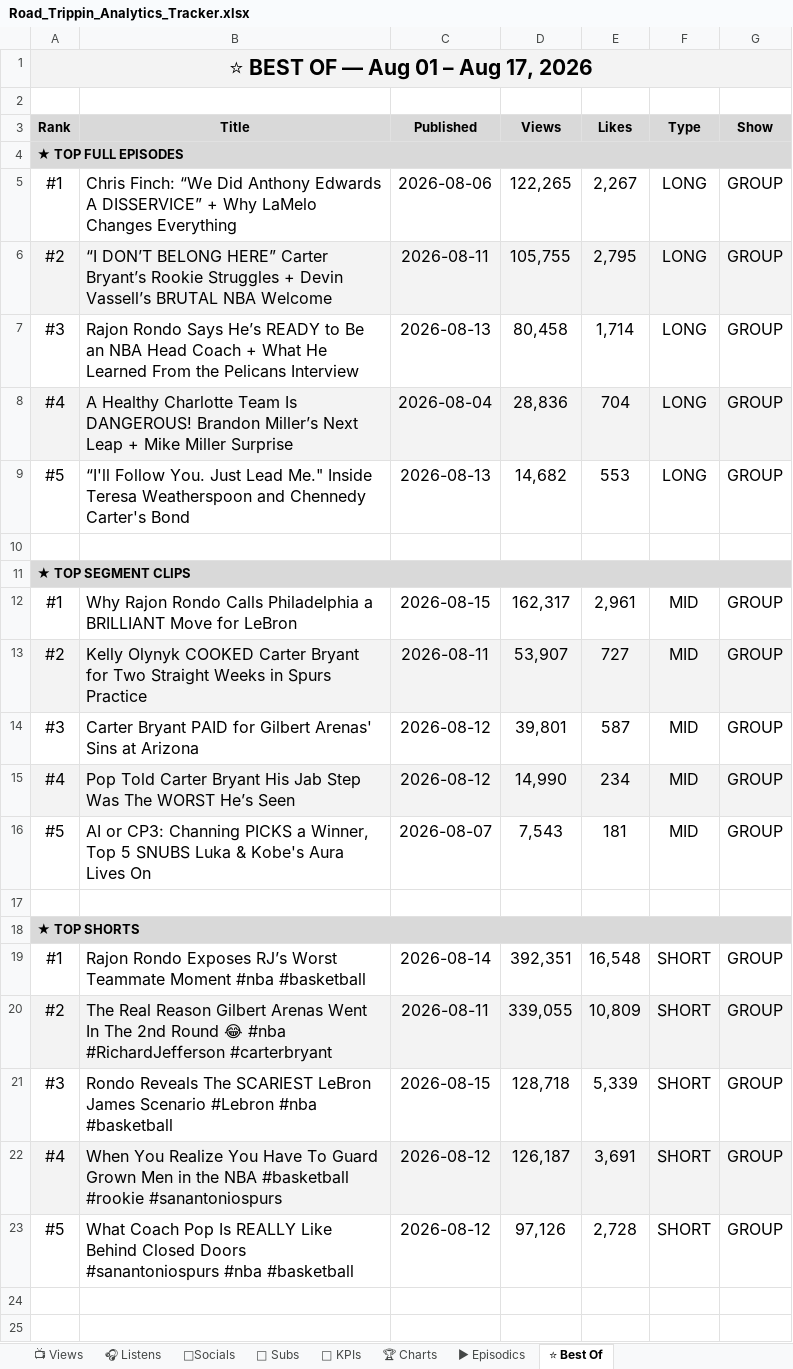
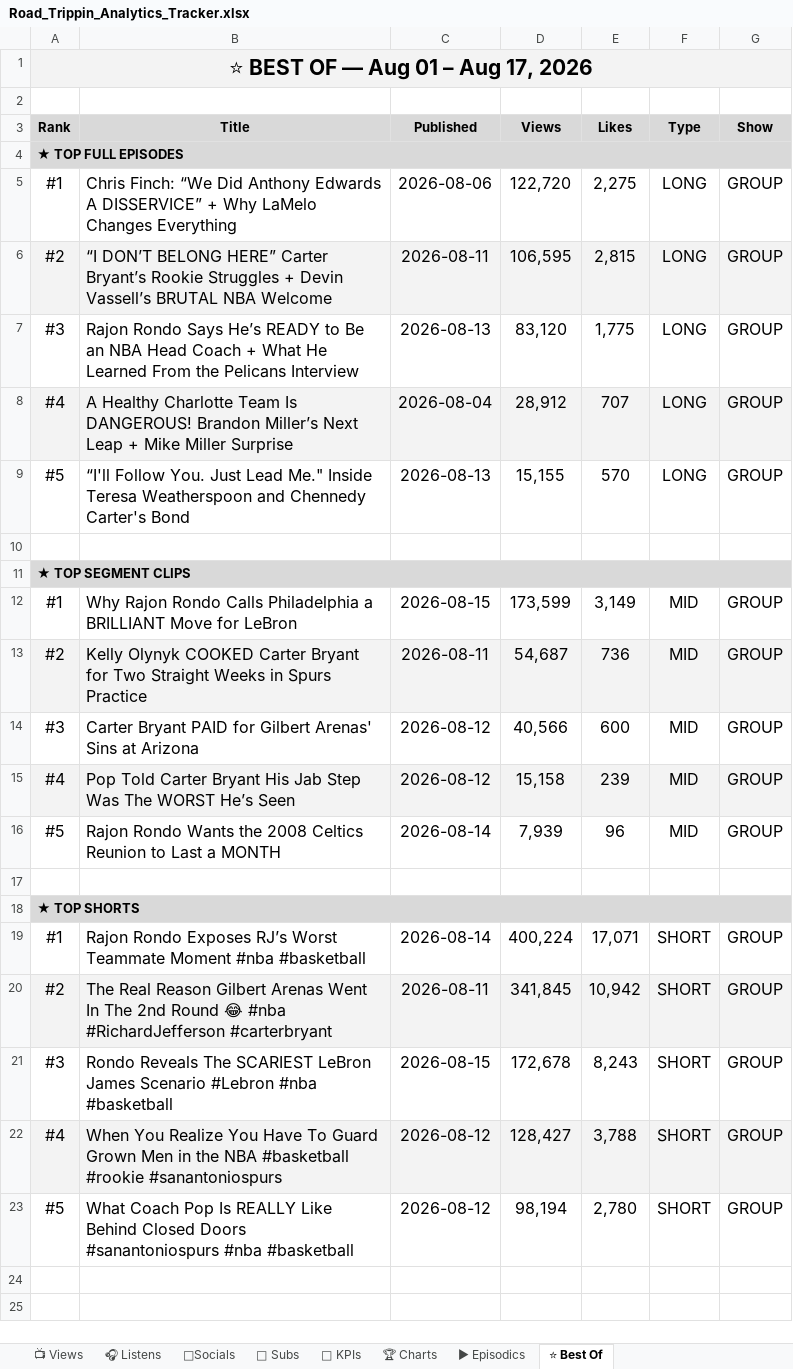
Before and after one commit to raindelaymedia/roadtrippin, an Excel workbook: master/shows/road_trippin/data/Road_Trippin_Analytics_Tracker.xlsx, sheet ⭐ Best Of, drawn as a sheet; only a part is shown; values as stored, in another font and other column widths than the file's, no borders; the diff names each change by its address in the sheet, - before the commit and + after, or states it on an @@ line.

```diff
--- a/master/shows/road_trippin/data/Road_Trippin_Analytics_Tracker.xlsx (sheet ⭐ Best Of)
+++ b/master/shows/road_trippin/data/Road_Trippin_Analytics_Tracker.xlsx (sheet ⭐ Best Of)
-D5 (Views): 122,265
+D5 (Views): 122,720
-E5 (Likes): 2,267
+E5 (Likes): 2,275
-D6 (Views): 105,755
+D6 (Views): 106,595
-E6 (Likes): 2,795
+E6 (Likes): 2,815
-D7 (Views): 80,458
+D7 (Views): 83,120
-E7 (Likes): 1,714
+E7 (Likes): 1,775
-D8 (Views): 28,836
+D8 (Views): 28,912
-E8 (Likes): 704
+E8 (Likes): 707
-D9 (Views): 14,682
+D9 (Views): 15,155
-E9 (Likes): 553
+E9 (Likes): 570
-D12 (Views): 162,317
+D12 (Views): 173,599
-E12 (Likes): 2,961
+E12 (Likes): 3,149
-D13 (Views): 53,907
+D13 (Views): 54,687
-E13 (Likes): 727
+E13 (Likes): 736
-D14 (Views): 39,801
+D14 (Views): 40,566
-E14 (Likes): 587
+E14 (Likes): 600
-D15 (Views): 14,990
+D15 (Views): 15,158
-E15 (Likes): 234
+E15 (Likes): 239
-B16 (Title): AI or CP3: Channing PICKS a Winner, Top 5 SNUBS Luka & Kobe's Aura Lives On
+B16 (Title): Rajon Rondo Wants the 2008 Celtics Reunion to Last a MONTH
-C16 (Published): 2026-08-07
+C16 (Published): 2026-08-14
-D16 (Views): 7,543
+D16 (Views): 7,939
-E16 (Likes): 181
+E16 (Likes): 96
-D19 (Views): 392,351
+D19 (Views): 400,224
-E19 (Likes): 16,548
+E19 (Likes): 17,071
-D20 (Views): 339,055
+D20 (Views): 341,845
-E20 (Likes): 10,809
+E20 (Likes): 10,942
-D21 (Views): 128,718
+D21 (Views): 172,678
-E21 (Likes): 5,339
+E21 (Likes): 8,243
-D22 (Views): 126,187
+D22 (Views): 128,427
-E22 (Likes): 3,691
+E22 (Likes): 3,788
-D23 (Views): 97,126
+D23 (Views): 98,194
-E23 (Likes): 2,728
+E23 (Likes): 2,780
```
Also changed, not shown: sheet 📺 Views, sheet ▶ Episodics, sheet 🔑 KPIs, 3 other files.
